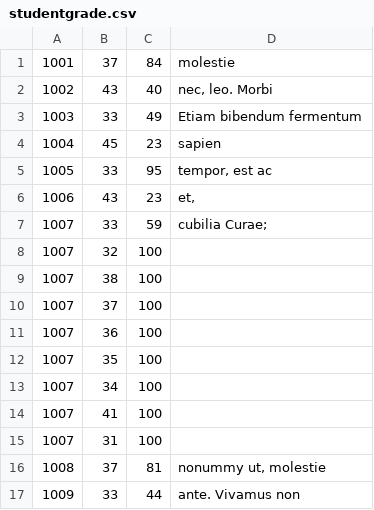
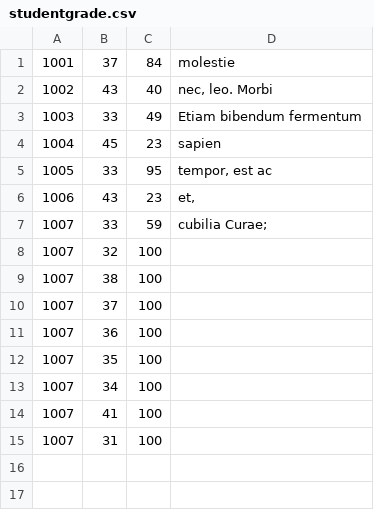
Before and after one commit to johncmerfeld/GradingSystem, a CSV file: dummy_data/studentgrade.csv, drawn as a sheet; the diff names each change by its address in the sheet, - before the commit and + after, or states it on an @@ line.

```diff
--- a/dummy_data/studentgrade.csv
+++ b/dummy_data/studentgrade.csv
-row 16: 1008 | 37 | 81 | nonummy ut, molestie
-row 17: 1009 | 33 | 44 | ante. Vivamus non
```
Also changed, not shown: demo_data/students.csv, dummy_data/student.csv, 1 other file.
